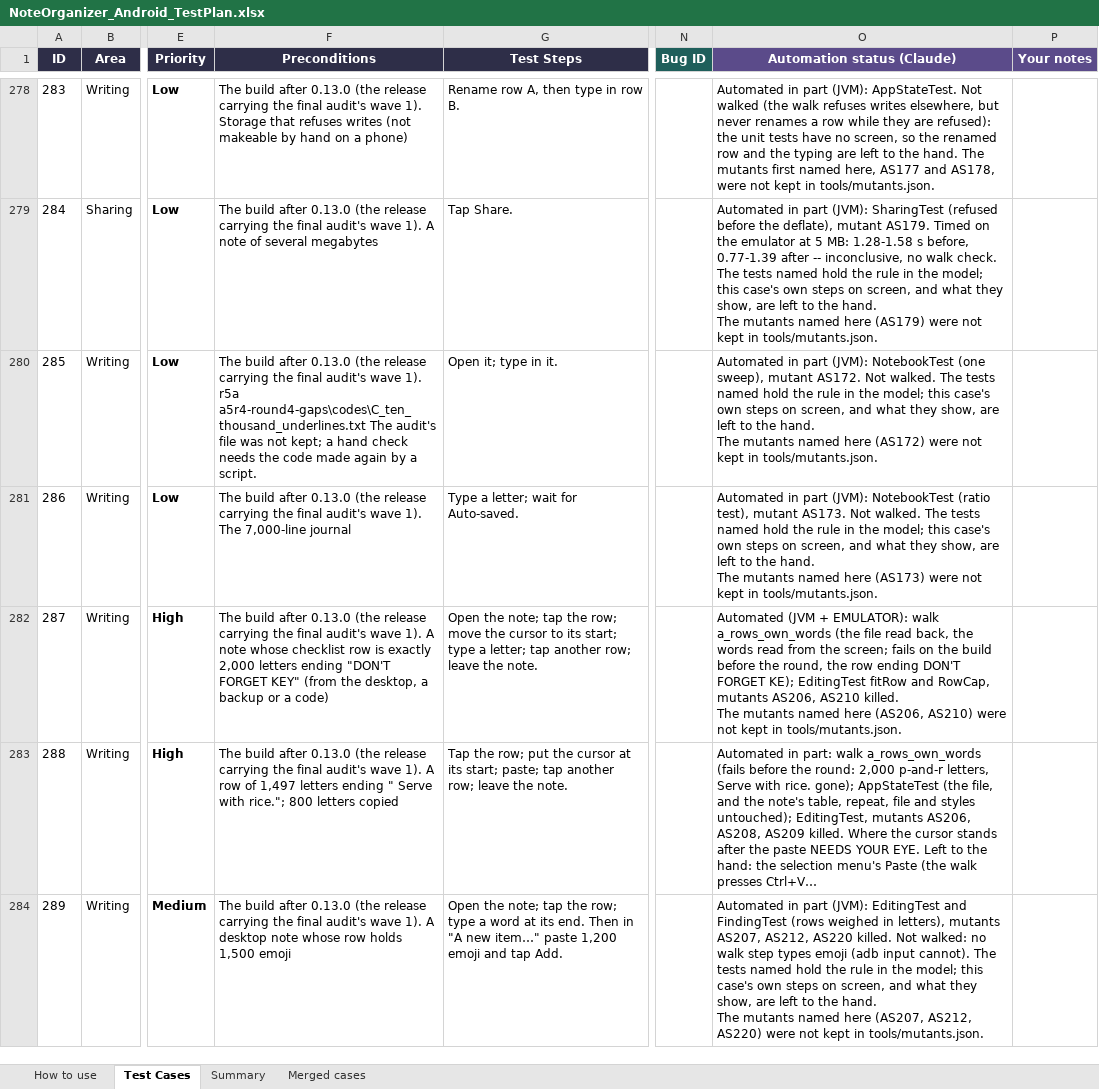
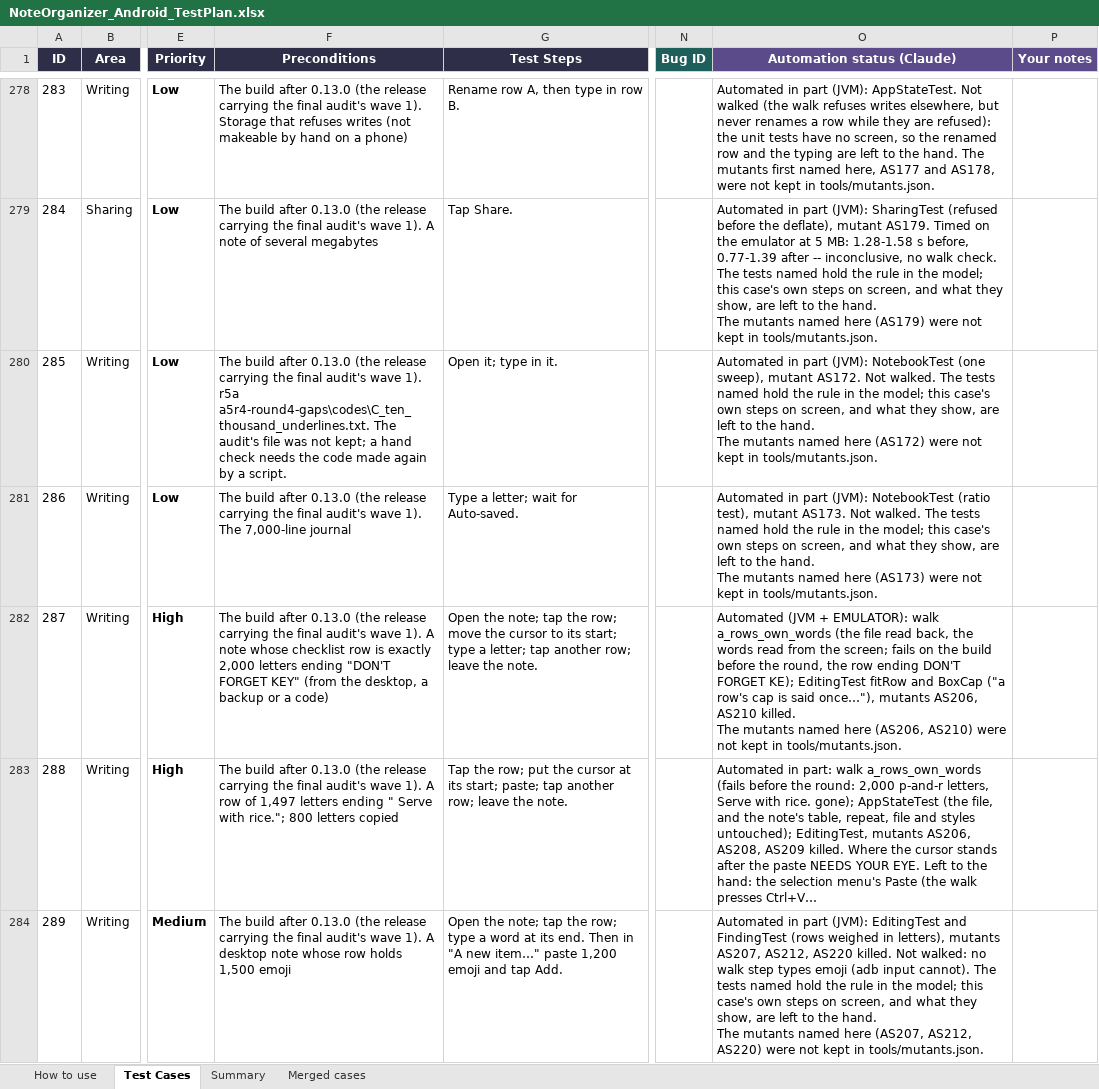
Before and after one commit to AlexandraMoldovan95/noteOrganizerForAndroid, an Excel workbook: qa/NoteOrganizer_Android_TestPlan.xlsx, sheet Test Cases, drawn as a sheet; only a part is shown, gaps mark what is left out; long unchanged cells end in …; values as stored, in another font and other column widths than the file's, no borders; the diff covers the shown part only; the diff names each change by its address in the sheet, - before the commit and + after, or states it on an @@ line.

```diff
--- a/qa/NoteOrganizer_Android_TestPlan.xlsx (sheet Test Cases)
+++ b/qa/NoteOrganizer_Android_TestPlan.xlsx (sheet Test Cases)
-F280 (Preconditions): …1). r5a a5r4-round4-gaps\codes\C_ten_thousand_underlines.txt The audit's…
+F280 (Preconditions): …1). r5a a5r4-round4-gaps\codes\C_ten_thousand_underlines.txt. The audit's…
-O282 (Automation status (Claude)): …fitRow and RowCap, mutants AS206,…
+O282 (Automation status (Claude)): …fitRow and BoxCap ("a row's cap is said once…"), mutants AS206,…
```
Also changed, not shown: 42 edited cells elsewhere in this sheet, sheet How to use, 2 other files.
